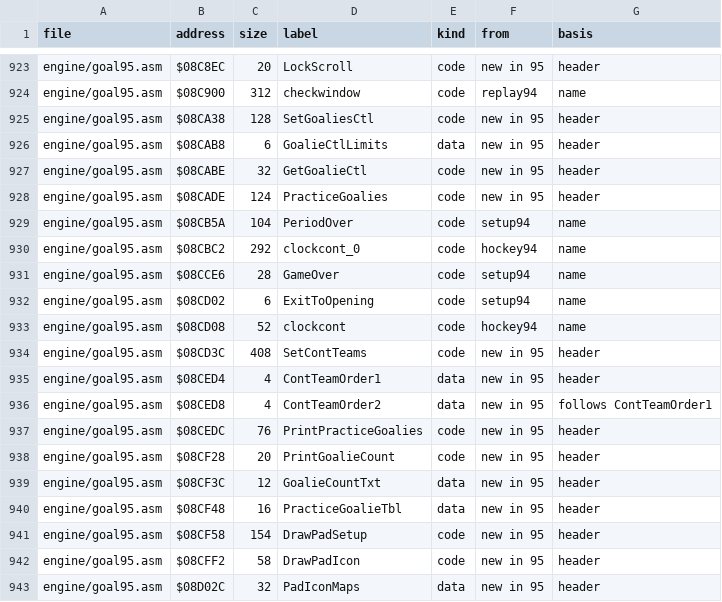
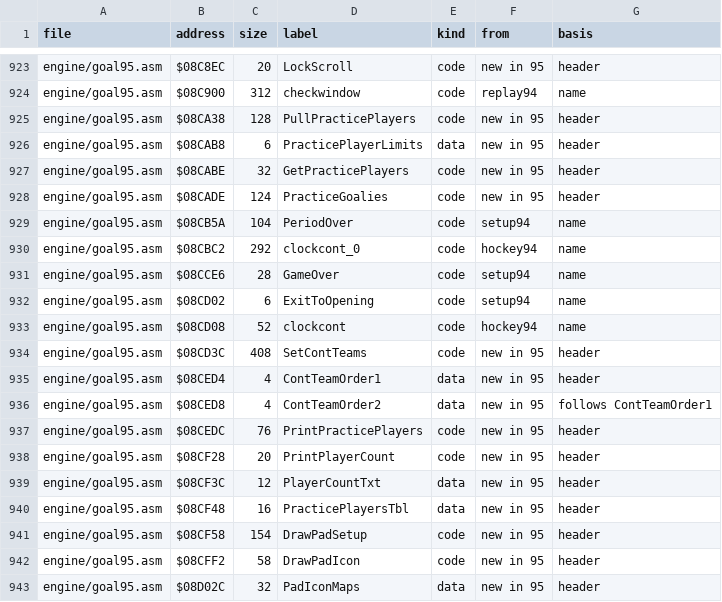
Before and after one commit to abdulahmad/NHL95Genesis, a CSV file: docs/function_origins.csv, drawn as a sheet; only a part is shown, gaps mark what is left out.

```diff
--- a/docs/function_origins.csv
+++ b/docs/function_origins.csv
@@ -924,5 +924,5 @@ engine/goal95.asm,$08C8EC,20,LockScroll,code,new in 95,header
 engine/goal95.asm,$08C900,312,checkwindow,code,replay94,name
-engine/goal95.asm,$08CA38,128,SetGoaliesCtl,code,new in 95,header
-engine/goal95.asm,$08CAB8,6,GoalieCtlLimits,data,new in 95,header
-engine/goal95.asm,$08CABE,32,GetGoalieCtl,code,new in 95,header
+engine/goal95.asm,$08CA38,128,PullPracticePlayers,code,new in 95,header
+engine/goal95.asm,$08CAB8,6,PracticePlayerLimits,data,new in 95,header
+engine/goal95.asm,$08CABE,32,GetPracticePlayers,code,new in 95,header
 engine/goal95.asm,$08CADE,124,PracticeGoalies,code,new in 95,header
@@ -936,6 +936,6 @@ engine/goal95.asm,$08CED4,4,ContTeamOrder1,data,new in 95,header
 engine/goal95.asm,$08CED8,4,ContTeamOrder2,data,new in 95,follows ContTeamOrder1
-engine/goal95.asm,$08CEDC,76,PrintPracticeGoalies,code,new in 95,header
-engine/goal95.asm,$08CF28,20,PrintGoalieCount,code,new in 95,header
-engine/goal95.asm,$08CF3C,12,GoalieCountTxt,data,new in 95,header
-engine/goal95.asm,$08CF48,16,PracticeGoalieTbl,data,new in 95,header
+engine/goal95.asm,$08CEDC,76,PrintPracticePlayers,code,new in 95,header
+engine/goal95.asm,$08CF28,20,PrintPlayerCount,code,new in 95,header
+engine/goal95.asm,$08CF3C,12,PlayerCountTxt,data,new in 95,header
+engine/goal95.asm,$08CF48,16,PracticePlayersTbl,data,new in 95,header
 engine/goal95.asm,$08CF58,154,DrawPadSetup,code,new in 95,header
```
Also changed, not shown: docs/name_map.csv, 6 other files.
